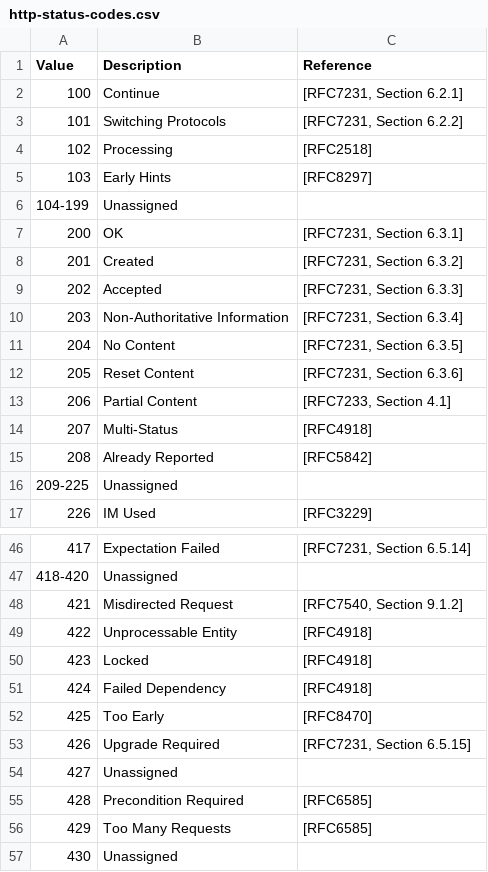
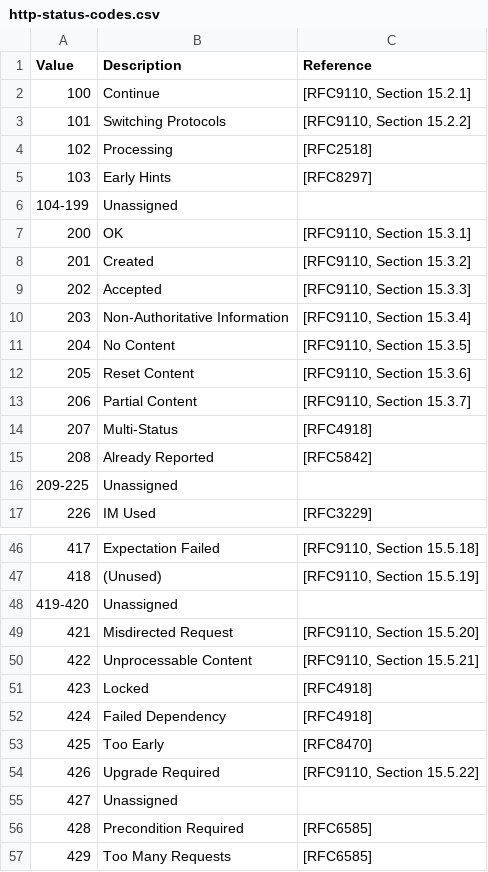
Before and after one commit to noresources/php-http, a CSV file: resources/data/http-status-codes.csv, drawn as a sheet; only a part is shown, gaps mark what is left out; the shorter side is filled out with more unchanged rows; the diff covers the shown part only.

Commit message:
HTTP constants updated
* Update IANA reference files
* Update generator tool to new IANA modified csv format
* Update generator tool to use noresources/ns-php-data
* Update PHP files

```diff
--- a/resources/data/http-status-codes.csv
+++ b/resources/data/http-status-codes.csv
@@ -1,4 +1,4 @@
 Value,Description,Reference
-100,Continue,"[RFC7231, Section 6.2.1]"
-101,Switching Protocols,"[RFC7231, Section 6.2.2]"
+100,Continue,"[RFC9110, Section 15.2.1]"
+101,Switching Protocols,"[RFC9110, Section 15.2.2]"
 102,Processing,[RFC2518]
@@ -6,9 +6,9 @@ Value,Description,Reference
 104-199,Unassigned,
-200,OK,"[RFC7231, Section 6.3.1]"
-201,Created,"[RFC7231, Section 6.3.2]"
-202,Accepted,"[RFC7231, Section 6.3.3]"
-203,Non-Authoritative Information,"[RFC7231, Section 6.3.4]"
-204,No Content,"[RFC7231, Section 6.3.5]"
-205,Reset Content,"[RFC7231, Section 6.3.6]"
-206,Partial Content,"[RFC7233, Section 4.1]"
+200,OK,"[RFC9110, Section 15.3.1]"
+201,Created,"[RFC9110, Section 15.3.2]"
+202,Accepted,"[RFC9110, Section 15.3.3]"
+203,Non-Authoritative Information,"[RFC9110, Section 15.3.4]"
+204,No Content,"[RFC9110, Section 15.3.5]"
+205,Reset Content,"[RFC9110, Section 15.3.6]"
+206,Partial Content,"[RFC9110, Section 15.3.7]"
 207,Multi-Status,[RFC4918]
@@ -46,5 +46,6 @@ Value,Description,Reference
-417,Expectation Failed,"[RFC7231, Section 6.5.14]"
-418-420,Unassigned,
-421,Misdirected Request,"[RFC7540, Section 9.1.2]"
-422,Unprocessable Entity,[RFC4918]
+417,Expectation Failed,"[RFC9110, Section 15.5.18]"
+418,(Unused),"[RFC9110, Section 15.5.19]"
+419-420,Unassigned,
+421,Misdirected Request,"[RFC9110, Section 15.5.20]"
+422,Unprocessable Content,"[RFC9110, Section 15.5.21]"
 423,Locked,[RFC4918]
@@ -52,3 +53,3 @@ Value,Description,Reference
 425,Too Early,[RFC8470]
-426,Upgrade Required,"[RFC7231, Section 6.5.15]"
+426,Upgrade Required,"[RFC9110, Section 15.5.22]"
 427,Unassigned,
```
Also changed, not shown: 35 edited cells elsewhere in this file, resources/data/authschemes.csv, resources/data/character-sets-1.csv, 11 other files.
